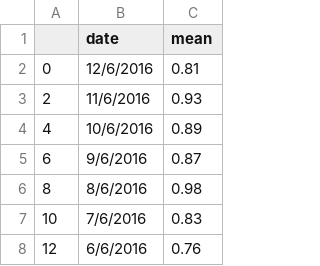
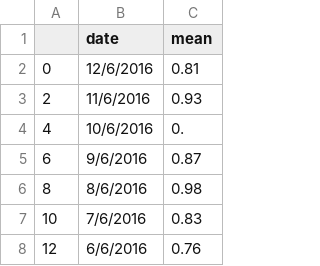
Before and after one commit to anjell1/anjell1, a CSV file: out.csv, drawn as a sheet; only a part is shown.

Commit message:
Update out.csv

```diff
--- a/out.csv
+++ b/out.csv
@@ -3,3 +3,3 @@
 2,11/6/2016,0.93
-4,10/6/2016,0.89
+4,10/6/2016,0.
 6,9/6/2016,0.87
```
